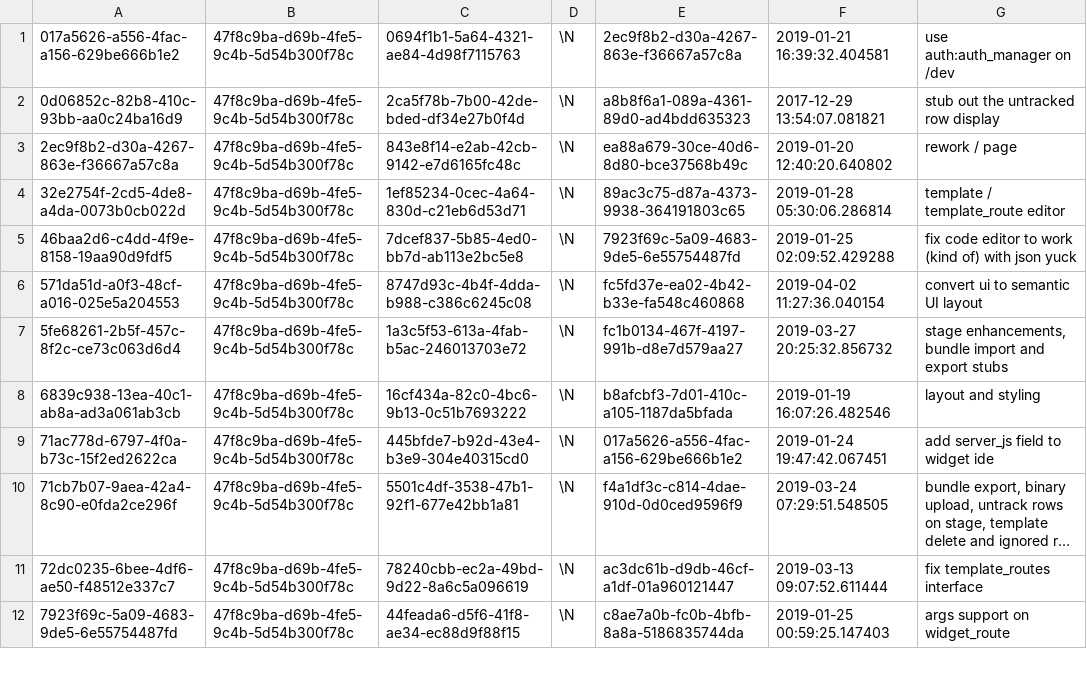
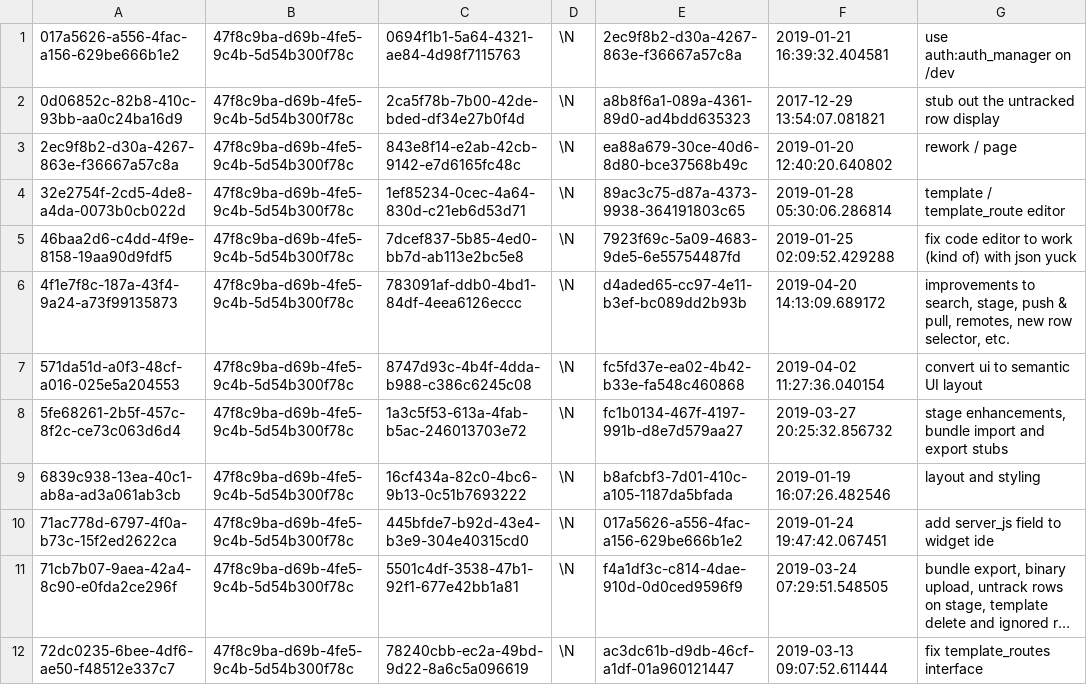
Before and after one commit to aquametalabs/aquameta, a CSV file: bundles-available/org.aquameta.core.ide/commit.csv, drawn as a sheet; only a part is shown; the shorter side is filled out with more unchanged rows; long unchanged cells end in …; the diff names each change by its address in the sheet, - before the commit and + after, or states it on an @@ line.

Commit message:
ide: improvements to search, stage, push & pull, remotes, new row selector, etc.

```diff
--- a/bundles-available/org.aquameta.core.ide/commit.csv
+++ b/bundles-available/org.aquameta.core.ide/commit.csv
+row 6: 4f1e7f8c-187a-43f4-9a24-a73f99135873 | 47f8c9ba-d69b-4fe5-9c4b-5d54b300f78c | 783091af-ddb0-4bd1-84df-4eea6126eccc | \N | d4aded65-cc97-4e11-b3ef-bc089dd2b93b | 2019-04-20 14:13:09.689172 | improvements to search, stage, push & pull, remotes, new row selector, etc.
```
Also changed, not shown: bundles-available/org.aquameta.core.ide/rowset.csv, 3 other files.
